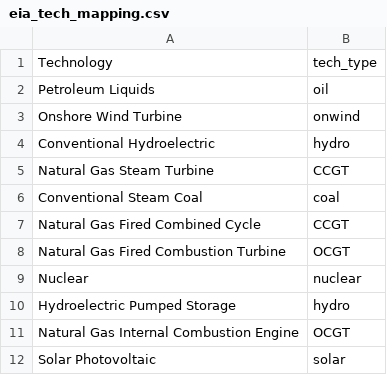
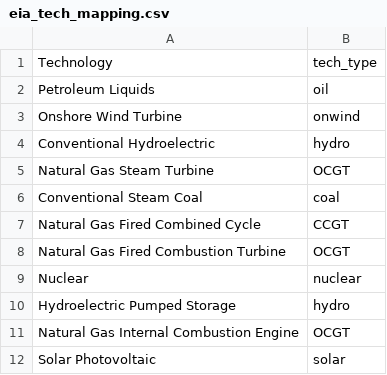
Before and after one commit to ktehranchi/powerplants_usa, a CSV file: data/eia_mappings/eia_tech_mapping.csv, drawn as a sheet; only a part is shown.

```diff
--- a/data/eia_mappings/eia_tech_mapping.csv
+++ b/data/eia_mappings/eia_tech_mapping.csv
@@ -4,3 +4,3 @@ Onshore Wind Turbine,onwind
 Conventional Hydroelectric,hydro
-Natural Gas Steam Turbine,CCGT
+Natural Gas Steam Turbine,OCGT
 Conventional Steam Coal,coal
```
Also changed, not shown: 2 other files.
